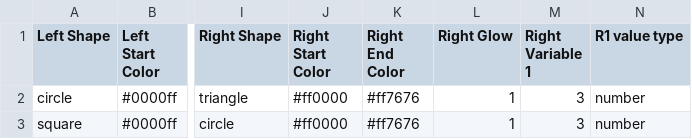
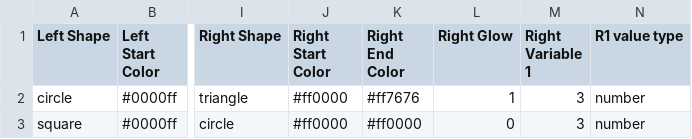
Before and after one commit to nu-childlab/Glow, a CSV file: glowparameters.csv, drawn as a sheet; only a part is shown, gaps mark what is left out; the diff names each change by its address in the sheet, - before the commit and + after, or states it on an @@ line.

```diff
--- a/glowparameters.csv
+++ b/glowparameters.csv
-K3 (Right End Color): #ff7676
+K3 (Right End Color): #ff0000
-L3 (Right Glow): 1
+L3 (Right Glow): 0
```
Also changed, not shown: 3 other files.
